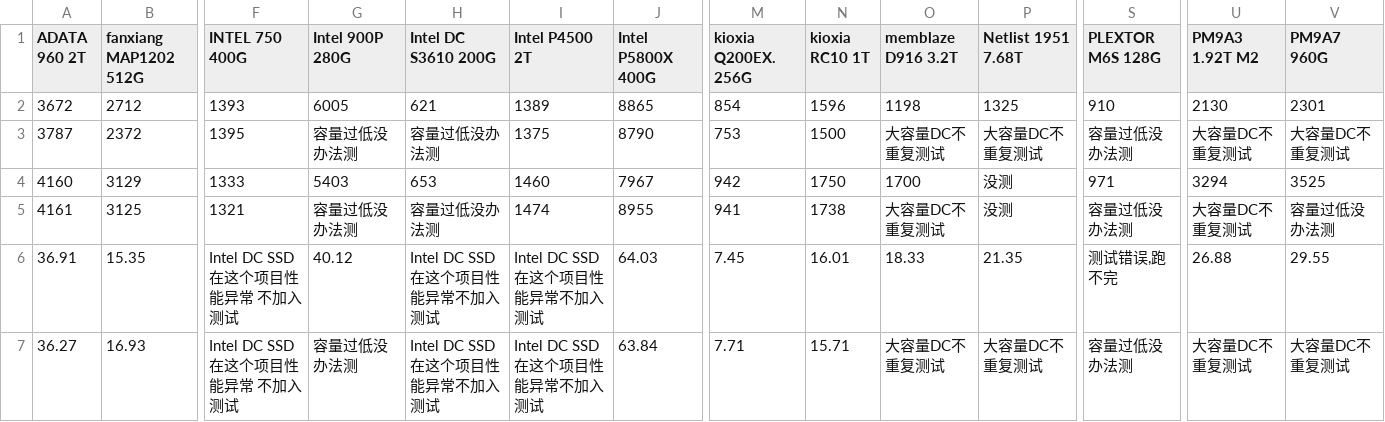
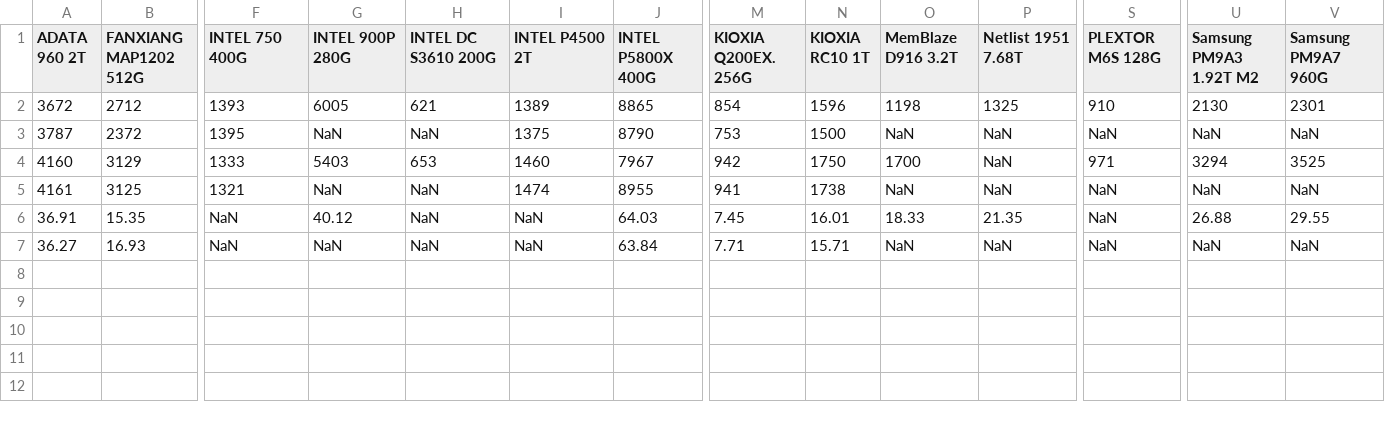
Before and after one commit to PIPIPIG233666/SSD, a CSV file: ssd.csv, drawn as a sheet; only a part is shown, gaps mark what is left out; the diff covers the shown part only; the diff names each change by its address in the sheet, - before the commit and + after, or states it on an @@ line.

Commit message:
initial update for converting data into arrays

```diff
--- a/ssd.csv
+++ b/ssd.csv
-B1: fanxiang MAP1202 512G
+B1: FANXIANG MAP1202 512G
-G1: Intel 900P 280G
+G1: INTEL 900P 280G
-H1: Intel DC S3610 200G
+H1: INTEL DC S3610 200G
-I1: Intel P4500 2T
+I1: INTEL P4500 2T
-J1: Intel P5800X 400G
+J1: INTEL P5800X 400G
-M1: kioxia Q200EX. 256G
+M1: KIOXIA Q200EX. 256G
-N1: kioxia RC10 1T
+N1: KIOXIA RC10 1T
-O1: memblaze D916 3.2T
+O1: MemBlaze D916 3.2T
-U1: PM9A3 1.92T M2
+U1: Samsung PM9A3 1.92T M2
-V1: PM9A7 960G
+V1: Samsung PM9A7 960G
-G3 (INTEL 900P 280G): 容量过低没办法测
+G3 (INTEL 900P 280G): NaN
-H3 (INTEL DC S3610 200G): 容量过低没办法测
+H3 (INTEL DC S3610 200G): NaN
-O3 (MemBlaze D916 3.2T): 大容量DC不重复测试
+O3 (MemBlaze D916 3.2T): NaN
-P3 (Netlist 1951 7.68T): 大容量DC不重复测试
+P3 (Netlist 1951 7.68T): NaN
-S3 (PLEXTOR M6S 128G): 容量过低没办法测
+S3 (PLEXTOR M6S 128G): NaN
-U3 (Samsung PM9A3 1.92T M2): 大容量DC不重复测试
+U3 (Samsung PM9A3 1.92T M2): NaN
-V3 (Samsung PM9A7 960G): 大容量DC不重复测试
+V3 (Samsung PM9A7 960G): NaN
-P4:P5 (Netlist 1951 7.68T): 没测
+P4:P5 (Netlist 1951 7.68T): NaN
-G5 (INTEL 900P 280G): 容量过低没办法测
+G5 (INTEL 900P 280G): NaN
-H5 (INTEL DC S3610 200G): 容量过低没办法测
+H5 (INTEL DC S3610 200G): NaN
-O5 (MemBlaze D916 3.2T): 大容量DC不重复测试
+O5 (MemBlaze D916 3.2T): NaN
-S5 (PLEXTOR M6S 128G): 容量过低没办法测
+S5 (PLEXTOR M6S 128G): NaN
-U5 (Samsung PM9A3 1.92T M2): 大容量DC不重复测试
+U5 (Samsung PM9A3 1.92T M2): NaN
-V5 (Samsung PM9A7 960G): 容量过低没办法测
+V5 (Samsung PM9A7 960G): NaN
-F6:F7 (INTEL 750 400G): Intel DC SSD在这个项目性能异常 不加入测试
+F6:F7 (INTEL 750 400G): NaN
-H6:H7 (INTEL DC S3610 200G): Intel DC SSD在这个项目性能异常不加入测试
+H6:H7 (INTEL DC S3610 200G): NaN
-I6:I7 (INTEL P4500 2T): Intel DC SSD在这个项目性能异常不加入测试
+I6:I7 (INTEL P4500 2T): NaN
-S6 (PLEXTOR M6S 128G): 测试错误,跑不完
+S6 (PLEXTOR M6S 128G): NaN
-G7 (INTEL 900P 280G): 容量过低没办法测
+G7 (INTEL 900P 280G): NaN
-O7 (MemBlaze D916 3.2T): 大容量DC不重复测试
+O7 (MemBlaze D916 3.2T): NaN
-P7 (Netlist 1951 7.68T): 大容量DC不重复测试
+P7 (Netlist 1951 7.68T): NaN
-S7 (PLEXTOR M6S 128G): 容量过低没办法测
+S7 (PLEXTOR M6S 128G): NaN
-U7 (Samsung PM9A3 1.92T M2): 大容量DC不重复测试
+U7 (Samsung PM9A3 1.92T M2): NaN
-V7 (Samsung PM9A7 960G): 大容量DC不重复测试
+V7 (Samsung PM9A7 960G): NaN
```
Also changed, not shown: 6 edited cells elsewhere in this file, 2 other files.
